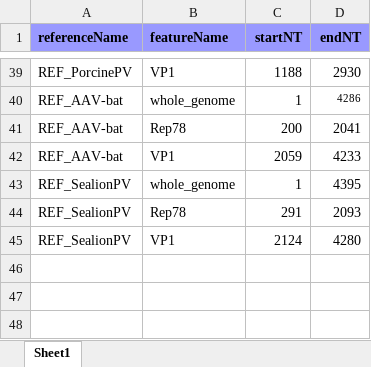
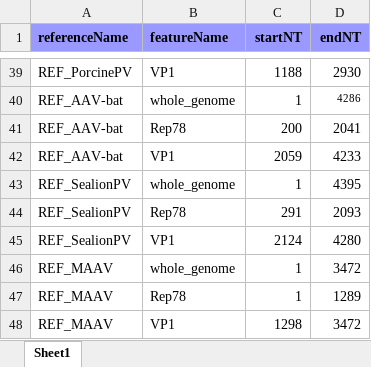
Before and after one commit to giffordlabcvr/Parvovirus-GLUE, an Excel workbook: tabular/genus/dependo-refseq-feature-locations.xlsx, sheet Sheet1, drawn as a sheet; only a part is shown, gaps mark what is left out; values as stored, in another font and other column widths than the file's, no borders; the diff names each change by its address in the sheet, - before the commit and + after, or states it on an @@ line.

```diff
--- a/tabular/genus/dependo-refseq-feature-locations.xlsx (sheet Sheet1)
+++ b/tabular/genus/dependo-refseq-feature-locations.xlsx (sheet Sheet1)
+row 46: REF_MAAV | whole_genome | 1 | 3472
+row 47: REF_MAAV | Rep78 | 1 | 1289
+row 48: REF_MAAV | VP1 | 1298 | 3472
```
Also changed, not shown: tabular/genus/dependo-refseqs-side-data.xlsx, 30 other files.
